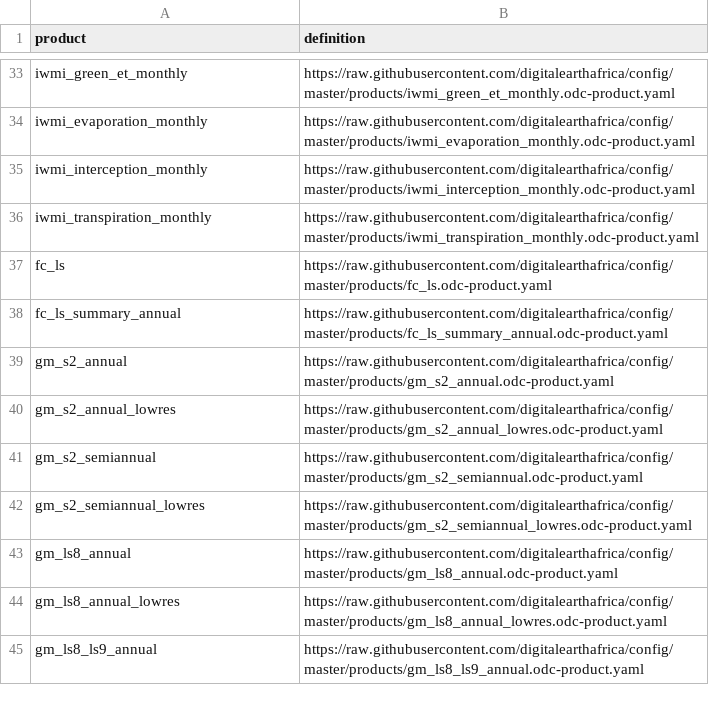
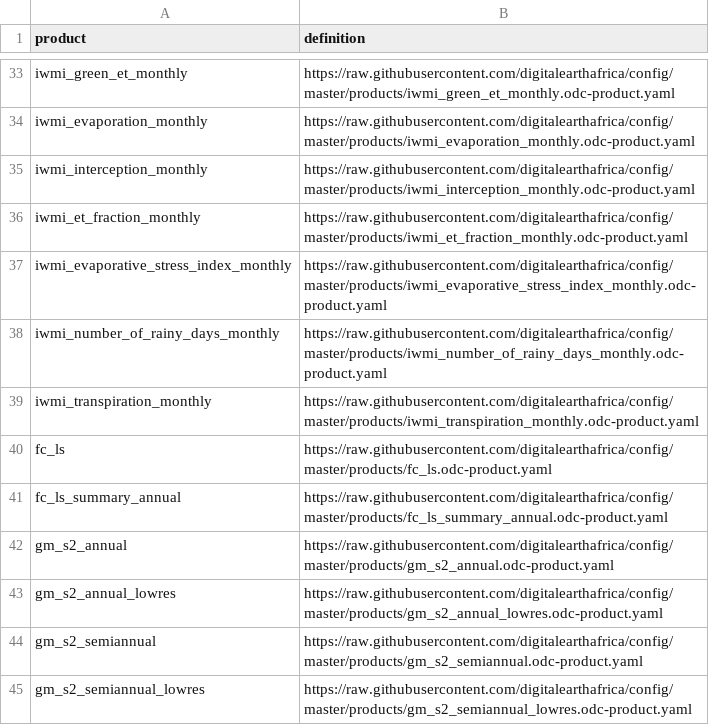
Before and after one commit to digitalearthafrica/config, a CSV file: prod/products_prod.csv, drawn as a sheet; only a part is shown, gaps mark what is left out; the shorter side is filled out with more unchanged rows; the diff names each change by its address in the sheet, - before the commit and + after, or states it on an @@ line.

Commit message:
Add IWMI monthly products to prod catalog (#660)
* Add IWMI monthly products to prod catalog

* Rename IWMI rainy days product to match STAC collection

```diff
--- a/prod/products_prod.csv
+++ b/prod/products_prod.csv
+row 36: iwmi_et_fraction_monthly | https://raw.githubusercontent.com/digitalearthafrica/config/master/products/iwmi_et_fraction_monthly.odc-product.yaml
+row 37: iwmi_evaporative_stress_index_monthly | https://raw.githubusercontent.com/digitalearthafrica/config/master/products/iwmi_evaporative_stress_index_monthly.odc-product.yaml
+row 38: iwmi_number_of_rainy_days_monthly | https://raw.githubusercontent.com/digitalearthafrica/config/master/products/iwmi_number_of_rainy_days_monthly.odc-product.yaml
```
Also changed, not shown: dev/products_dev.csv, 1 other file.
